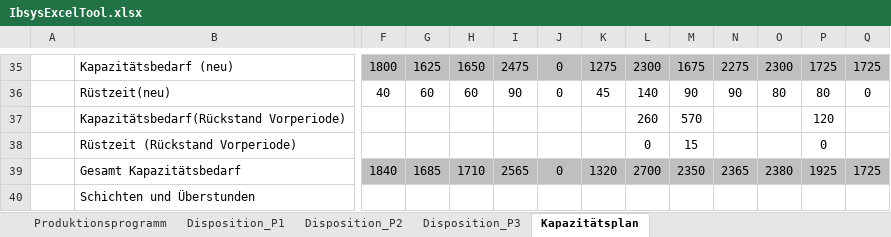
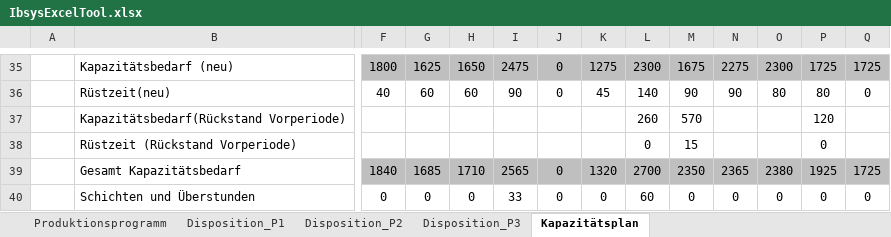
Before and after one commit to sven2101/IBSys2, an Excel workbook: Doc/IbsysExcelTool.xlsx, sheet Kapazitätsplan, drawn as a sheet; only a part is shown, gaps mark what is left out; values as stored, in another font and other column widths than the file's, no borders; removed rows and columns are numbered as before the commit, all else as after; rows hold the shown columns only; the diff names each change by its address in the sheet, - before the commit and + after, or states it on an @@ line.

Commit message:
Periode 2 excel

```diff
--- a/Doc/IbsysExcelTool.xlsx (sheet Kapazitätsplan)
+++ b/Doc/IbsysExcelTool.xlsx (sheet Kapazitätsplan)
-row 40:  | Schichten und Überstunden
+row 40:  | Schichten und Überstunden | 0 | 0 | 0 | 33 | 0 | 0 | 60 | 0 | 0 | 0 | 0 | 0
```
